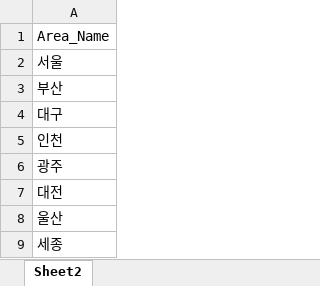
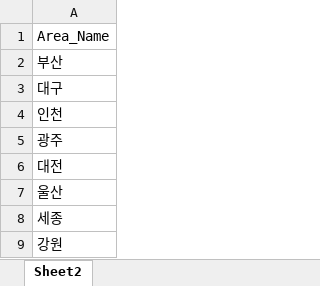
Before and after one commit to uzairabid1/boramProject, an Excel workbook: Area_Name_for_Franchise.xlsx, sheet Sheet2, drawn as a sheet; only a part is shown; the shorter side is filled out with more unchanged rows; values as stored, in another font and other column widths than the file's, no borders; the diff names each change by its address in the sheet, - before the commit and + after, or states it on an @@ line.

Commit message:
changes

```diff
--- a/Area_Name_for_Franchise.xlsx (sheet Sheet2)
+++ b/Area_Name_for_Franchise.xlsx (sheet Sheet2)
-row 2: 서울
```
